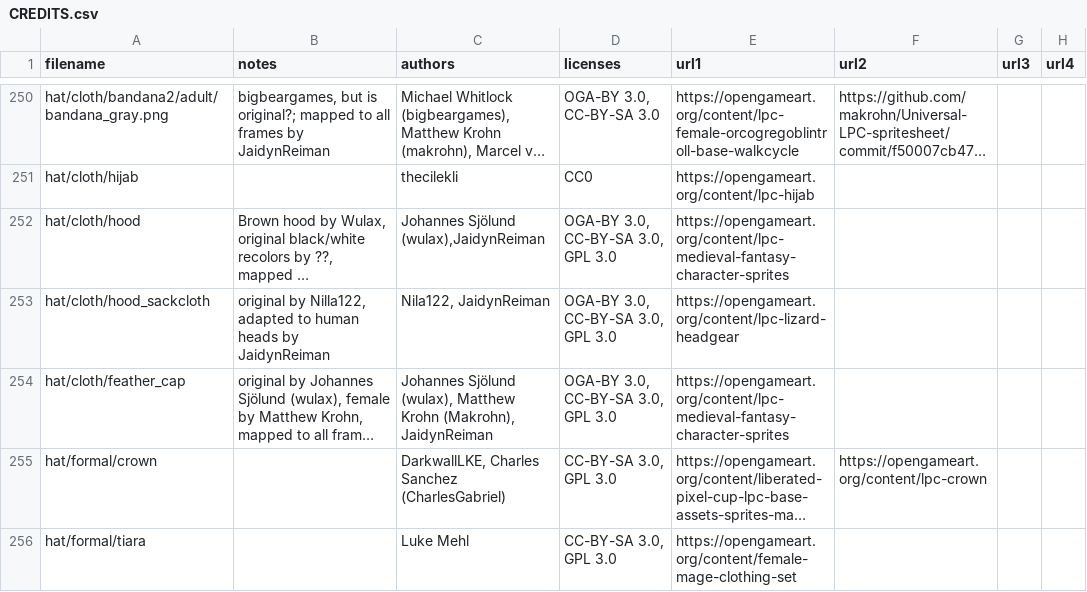
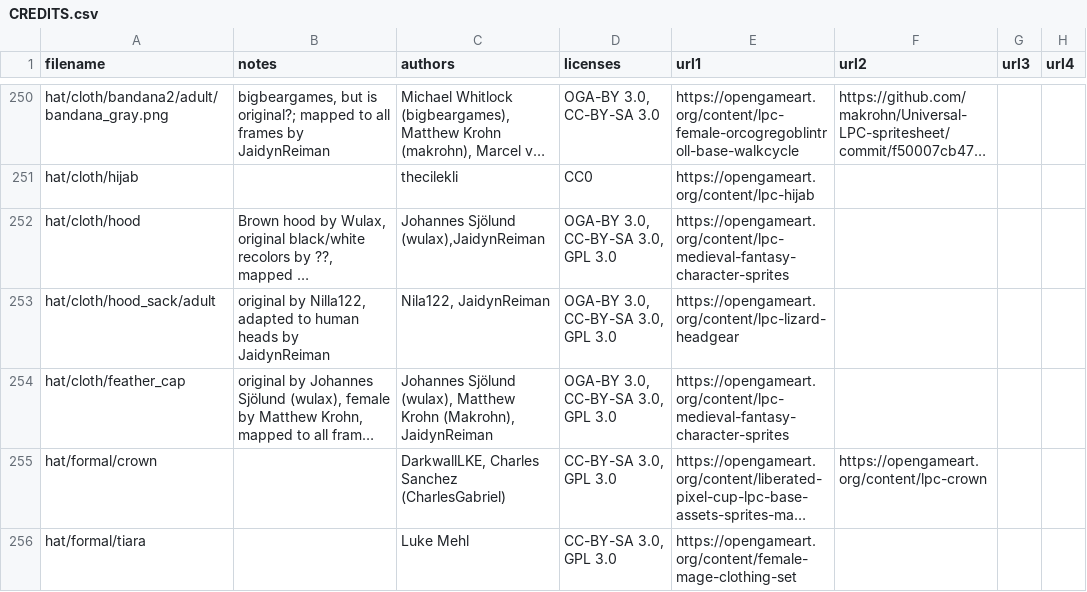
Before and after one commit to sanderfrenken/Universal-LPC-Spritesheet-Character-Generator, a CSV file: CREDITS.csv, drawn as a sheet; only a part is shown, gaps mark what is left out; long unchanged cells end in …; the diff names each change by its address in the sheet, - before the commit and + after, or states it on an @@ line.

Commit message:
Pick the right credit when there are multiple entries for a variant

```diff
--- a/CREDITS.csv
+++ b/CREDITS.csv
-A253 (filename): hat/cloth/hood_sackcloth
+A253 (filename): hat/cloth/hood_sack/adult
```
Also changed, not shown: 4 other files.
